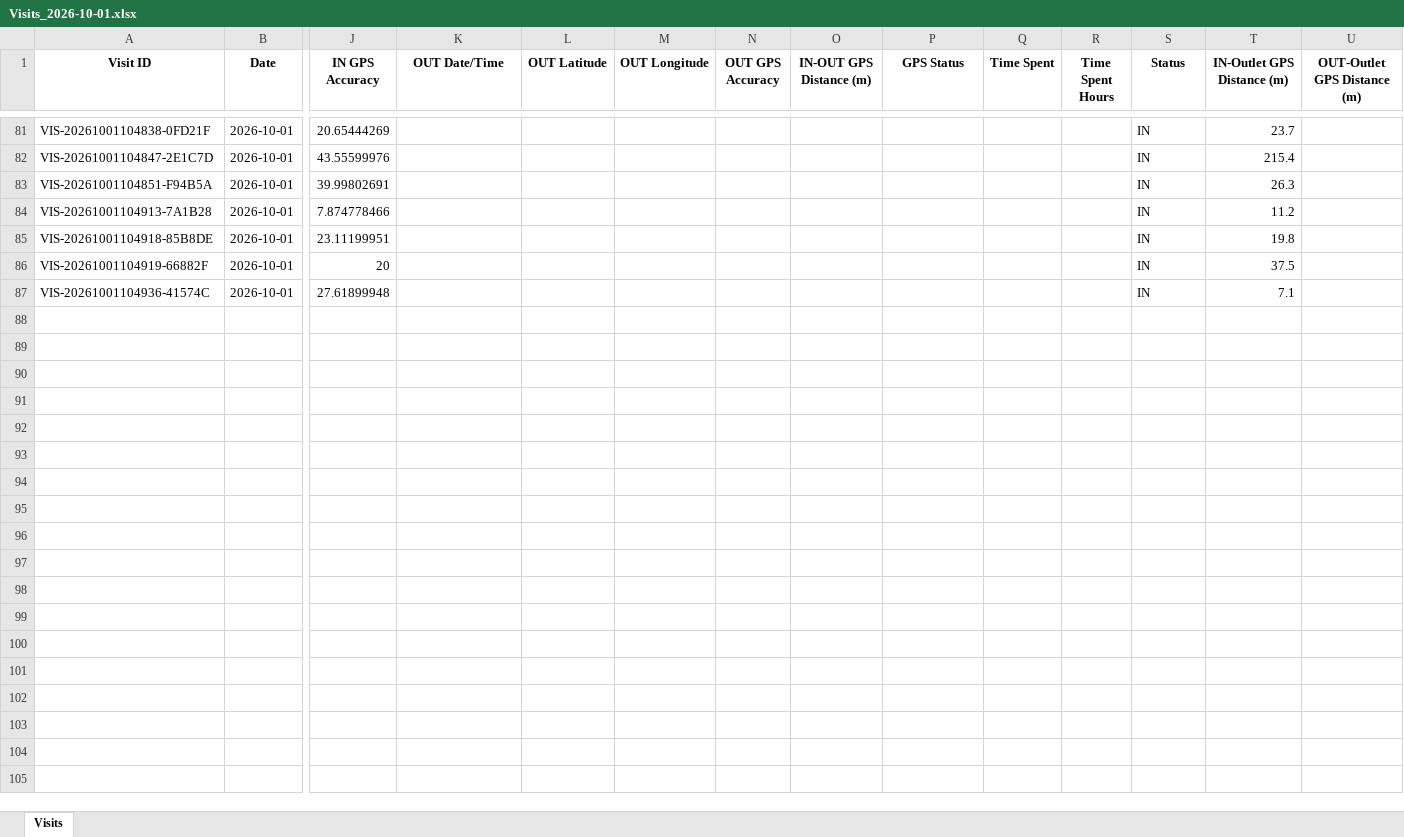
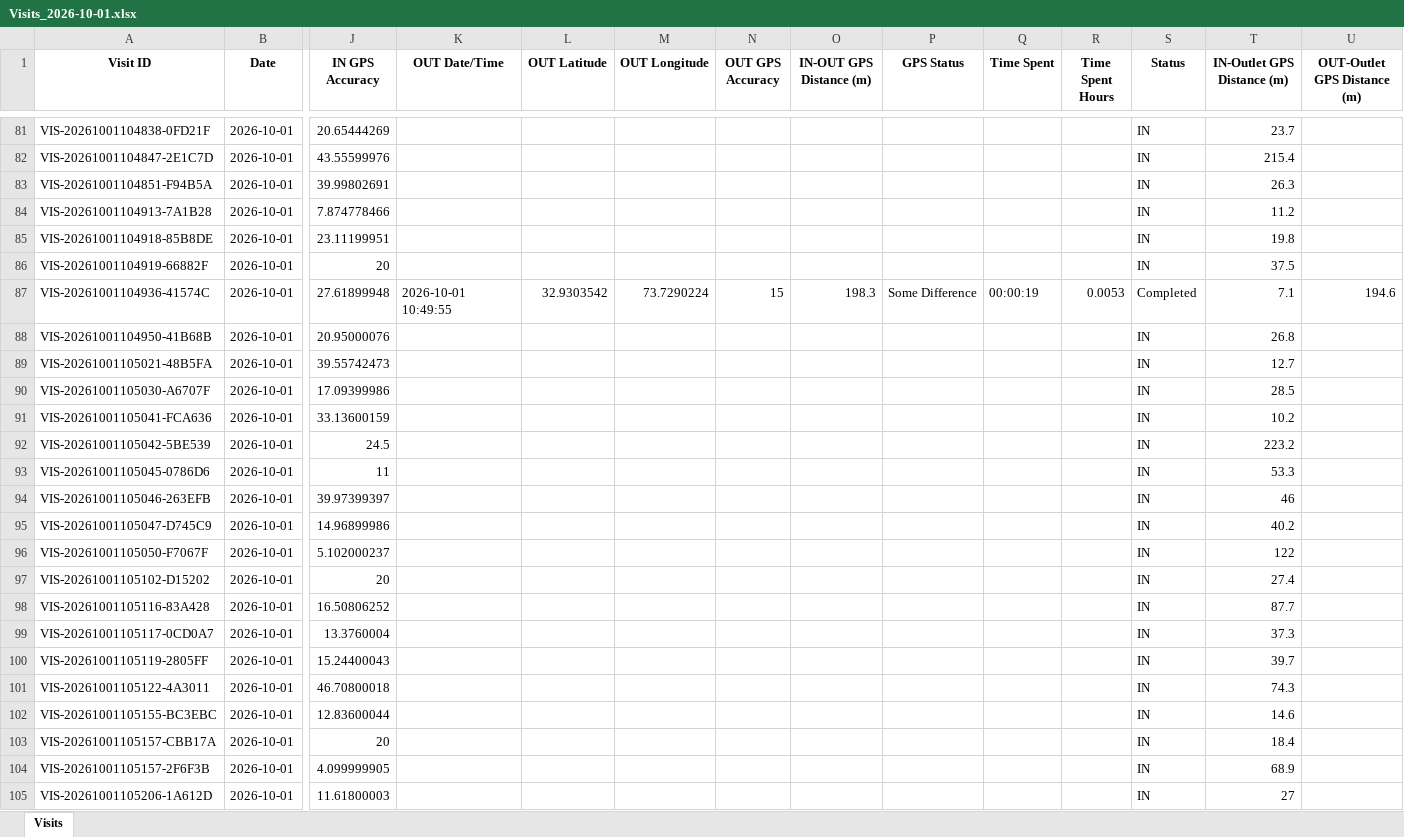
Before and after one commit to syedkashan-ops/petrol-station-visit-reports, an Excel workbook: data/visits/Visits_2026-10-01.xlsx, sheet Visits, drawn as a sheet; only a part is shown, gaps mark what is left out; values as stored, in another font and other column widths than the file's, no borders; rows hold the shown columns only; the diff covers the shown part only; the diff names each change by its address in the sheet, - before the commit and + after, or states it on an @@ line.

Commit message:
Sync daily report 2026-10-01

```diff
--- a/data/visits/Visits_2026-10-01.xlsx (sheet Visits)
+++ b/data/visits/Visits_2026-10-01.xlsx (sheet Visits)
-K87 (OUT Date/Time): (empty)
+K87 (OUT Date/Time): 2026-10-01 10:49:55
-L87 (OUT Latitude): (empty)
+L87 (OUT Latitude): 32.9303542
-M87 (OUT Longitude): (empty)
+M87 (OUT Longitude): 73.7290224
-N87 (OUT GPS Accuracy): (empty)
+N87 (OUT GPS Accuracy): 15
-O87 (IN-OUT GPS Distance (m)): (empty)
+O87 (IN-OUT GPS Distance (m)): 198.3
-P87 (GPS Status): (empty)
+P87 (GPS Status): Some Difference
-Q87 (Time Spent): (empty)
+Q87 (Time Spent): 00:00:19
-R87 (Time Spent Hours): (empty)
+R87 (Time Spent Hours): 0.0053
-S87 (Status): IN
+S87 (Status): Completed
-U87 (OUT-Outlet GPS Distance (m)): (empty)
+U87 (OUT-Outlet GPS Distance (m)): 194.6
+row 88: VIS-20261001104950-41B68B | 2026-10-01 | 20.95000076 |  |  |  |  |  |  |  |  | IN | 26.8
+row 89: VIS-20261001105021-48B5FA | 2026-10-01 | 39.55742473 |  |  |  |  |  |  |  |  | IN | 12.7
+row 90: VIS-20261001105030-A6707F | 2026-10-01 | 17.09399986 |  |  |  |  |  |  |  |  | IN | 28.5
+row 91: VIS-20261001105041-FCA636 | 2026-10-01 | 33.13600159 |  |  |  |  |  |  |  |  | IN | 10.2
+row 92: VIS-20261001105042-5BE539 | 2026-10-01 | 24.5 |  |  |  |  |  |  |  |  | IN | 223.2
+row 93: VIS-20261001105045-0786D6 | 2026-10-01 | 11 |  |  |  |  |  |  |  |  | IN | 53.3
+row 94: VIS-20261001105046-263EFB | 2026-10-01 | 39.97399397 |  |  |  |  |  |  |  |  | IN | 46
+row 95: VIS-20261001105047-D745C9 | 2026-10-01 | 14.96899986 |  |  |  |  |  |  |  |  | IN | 40.2
+row 96: VIS-20261001105050-F7067F | 2026-10-01 | 5.102000237 |  |  |  |  |  |  |  |  | IN | 122
+row 97: VIS-20261001105102-D15202 | 2026-10-01 | 20 |  |  |  |  |  |  |  |  | IN | 27.4
+row 98: VIS-20261001105116-83A428 | 2026-10-01 | 16.50806252 |  |  |  |  |  |  |  |  | IN | 87.7
+row 99: VIS-20261001105117-0CD0A7 | 2026-10-01 | 13.3760004 |  |  |  |  |  |  |  |  | IN | 37.3
+row 100: VIS-20261001105119-2805FF | 2026-10-01 | 15.24400043 |  |  |  |  |  |  |  |  | IN | 39.7
+row 101: VIS-20261001105122-4A3011 | 2026-10-01 | 46.70800018 |  |  |  |  |  |  |  |  | IN | 74.3
+row 102: VIS-20261001105155-BC3EBC | 2026-10-01 | 12.83600044 |  |  |  |  |  |  |  |  | IN | 14.6
+row 103: VIS-20261001105157-CBB17A | 2026-10-01 | 20 |  |  |  |  |  |  |  |  | IN | 18.4
+row 104: VIS-20261001105157-2F6F3B | 2026-10-01 | 4.099999905 |  |  |  |  |  |  |  |  | IN | 68.9
+row 105: VIS-20261001105206-1A612D | 2026-10-01 | 11.61800003 |  |  |  |  |  |  |  |  | IN | 27
```
Also changed, not shown: 16 added rows and 10 edited cells elsewhere in this sheet.
